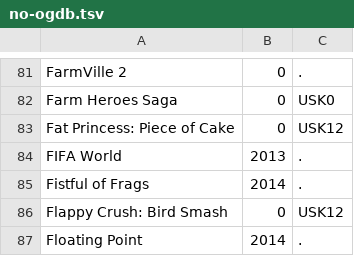
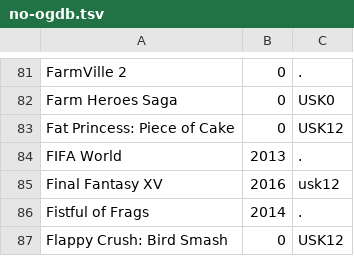
Before and after one commit to VDVC/Survey, a TSV file: daten/no-ogdb.tsv, drawn as a sheet; only a part is shown, gaps mark what is left out; the shorter side is filled out with more unchanged rows; the diff names each change by its address in the sheet, - before the commit and + after, or states it on an @@ line.

Commit message:
Update no-ogdb.tsv

```diff
--- a/daten/no-ogdb.tsv
+++ b/daten/no-ogdb.tsv
+row 85: Final Fantasy XV | 2016 | usk12
```
